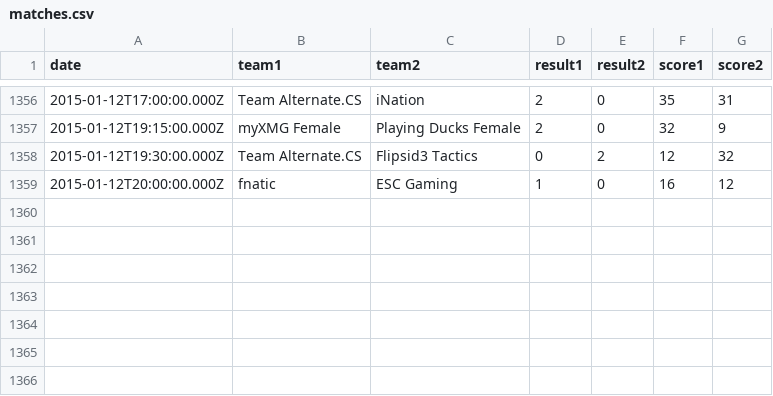
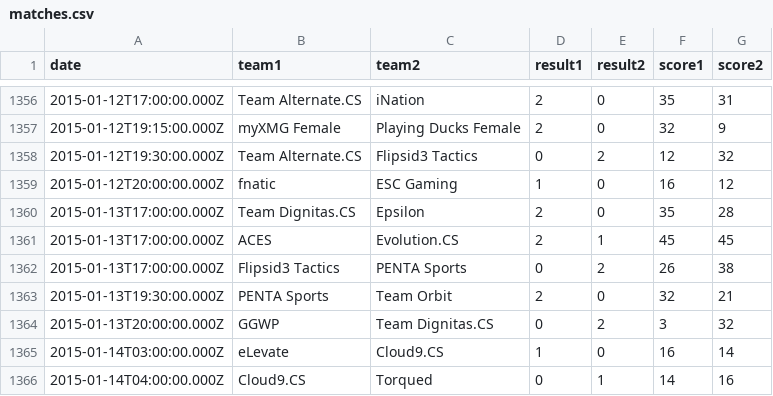
Before and after one commit to kenany/csgo-elo, a CSV file: matches.csv, drawn as a sheet; only a part is shown, gaps mark what is left out.

Commit message:
matches

```diff
--- a/matches.csv
+++ b/matches.csv
@@ -1359 +1359,8 @@ date,team1,team2,result1,result2,score1,score2
 2015-01-12T20:00:00.000Z,fnatic,ESC Gaming,1,0,16,12
+2015-01-13T17:00:00.000Z,Team Dignitas.CS,Epsilon,2,0,35,28
+2015-01-13T17:00:00.000Z,ACES,Evolution.CS,2,1,45,45
+2015-01-13T17:00:00.000Z,Flipsid3 Tactics,PENTA Sports,0,2,26,38
+2015-01-13T19:30:00.000Z,PENTA Sports,Team Orbit,2,0,32,21
+2015-01-13T20:00:00.000Z,GGWP,Team Dignitas.CS,0,2,3,32
+2015-01-14T03:00:00.000Z,eLevate,Cloud9.CS,1,0,16,14
+2015-01-14T04:00:00.000Z,Cloud9.CS,Torqued,0,1,14,16
```
